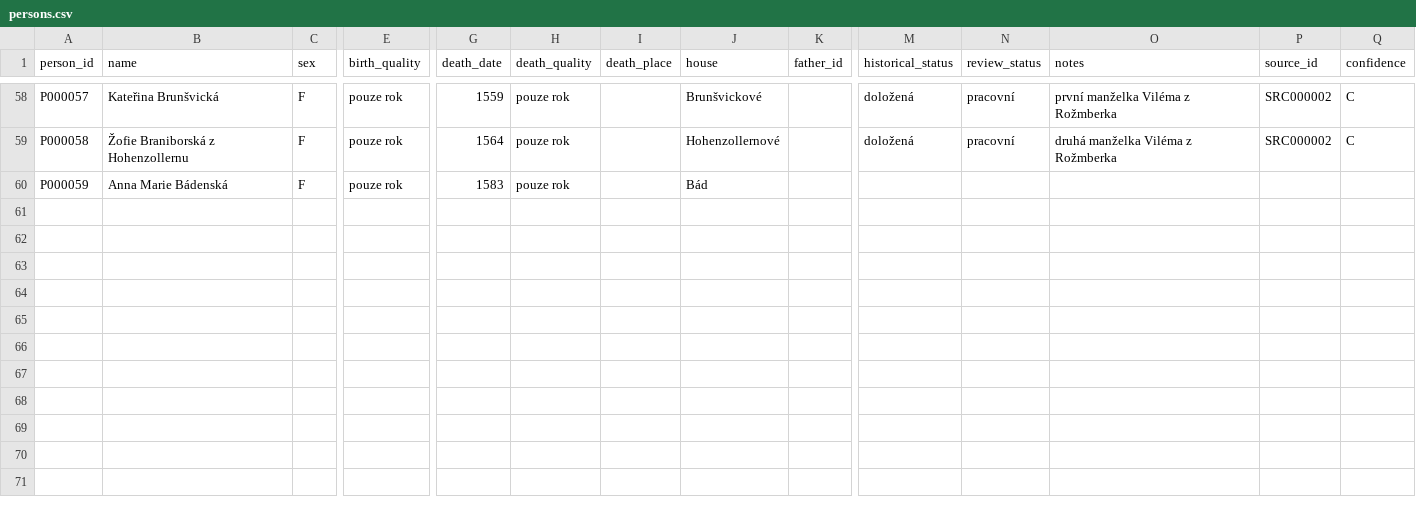
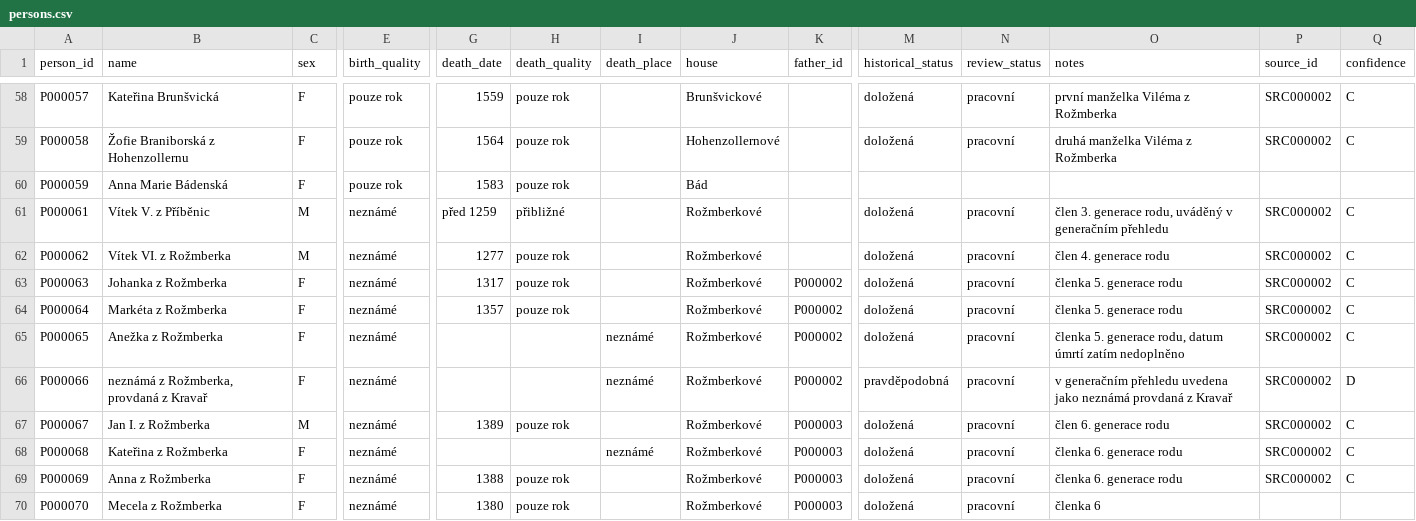
Before and after one commit to peterpistulka/Rozmberkove-, a CSV file: data/persons.csv, drawn as a sheet; only a part is shown, gaps mark what is left out; rows hold the shown columns only; the diff names each change by its address in the sheet, - before the commit and + after, or states it on an @@ line.

Commit message:
Update persons.csv

```diff
--- a/data/persons.csv
+++ b/data/persons.csv
+row 61: P000061 | Vítek V. z Příběnic | M | neznámé | před 1259 | přibližné |  | Rožmberkové |  | doložená | pracovní | člen 3. generace rodu, uváděný v generačním přehledu | SRC000002 | C
+row 62: P000062 | Vítek VI. z Rožmberka | M | neznámé | 1277 | pouze rok |  | Rožmberkové |  | doložená | pracovní | člen 4. generace rodu | SRC000002 | C
+row 63: P000063 | Johanka z Rožmberka | F | neznámé | 1317 | pouze rok |  | Rožmberkové | P000002 | doložená | pracovní | členka 5. generace rodu | SRC000002 | C
+row 64: P000064 | Markéta z Rožmberka | F | neznámé | 1357 | pouze rok |  | Rožmberkové | P000002 | doložená | pracovní | členka 5. generace rodu | SRC000002 | C
+row 65: P000065 | Anežka z Rožmberka | F | neznámé |  |  | neznámé | Rožmberkové | P000002 | doložená | pracovní | členka 5. generace rodu, datum úmrtí zatím nedoplněno | SRC000002 | C
+row 66: P000066 | neznámá z Rožmberka, provdaná z Kravař | F | neznámé |  |  | neznámé | Rožmberkové | P000002 | pravděpodobná | pracovní | v generačním přehledu uvedena jako neznámá provdaná z Kravař | SRC000002 | D
+row 67: P000067 | Jan I. z Rožmberka | M | neznámé | 1389 | pouze rok |  | Rožmberkové | P000003 | doložená | pracovní | člen 6. generace rodu | SRC000002 | C
+row 68: P000068 | Kateřina z Rožmberka | F | neznámé |  |  | neznámé | Rožmberkové | P000003 | doložená | pracovní | členka 6. generace rodu | SRC000002 | C
+row 69: P000069 | Anna z Rožmberka | F | neznámé | 1388 | pouze rok |  | Rožmberkové | P000003 | doložená | pracovní | členka 6. generace rodu | SRC000002 | C
+row 70: P000070 | Mecela z Rožmberka | F | neznámé | 1380 | pouze rok |  | Rožmberkové | P000003 | doložená | pracovní | členka 6
```
